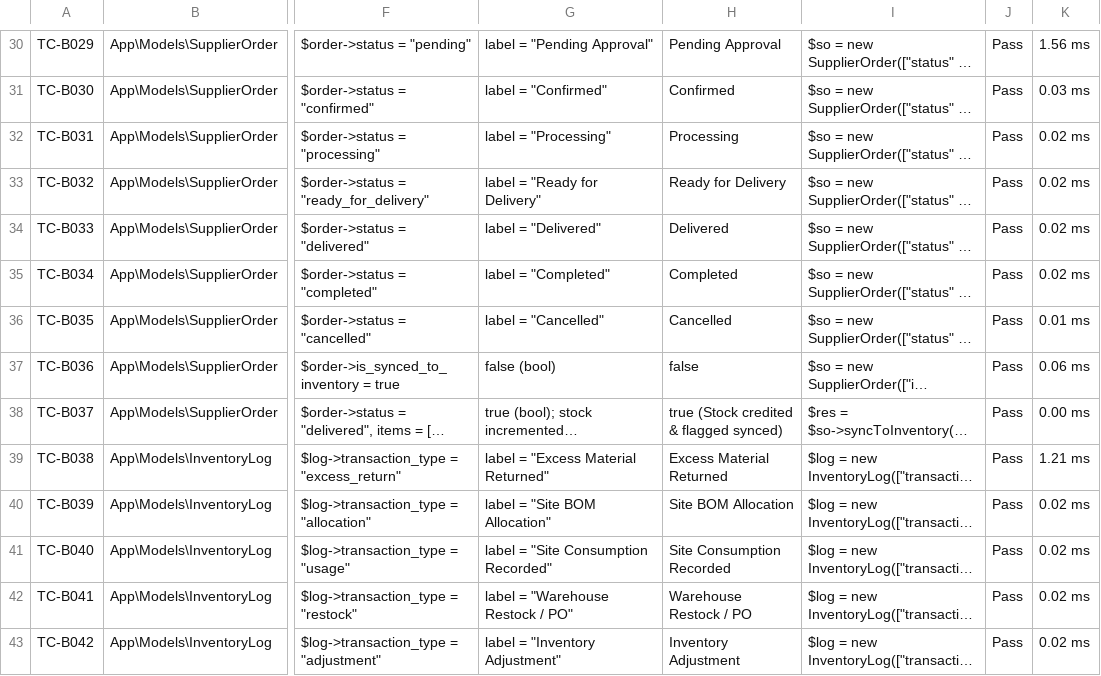
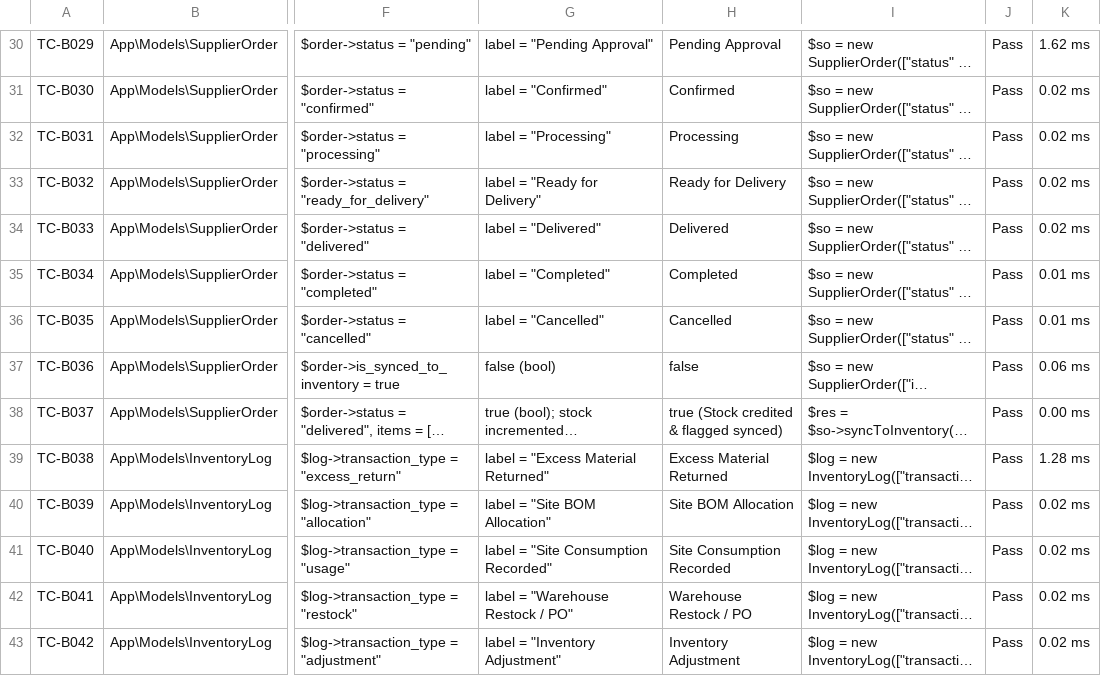
Before and after one commit to jltabagchmsu-lgtm/St.bilfrid, a CSV file: WHITEBOX_80_TEST_EXECUTION_EVIDENCES.csv, drawn as a sheet; only a part is shown, gaps mark what is left out; long unchanged cells end in …; the diff covers the shown part only; the diff names each change by its address in the sheet, - before the commit and + after, or states it on an @@ line.

```diff
--- a/WHITEBOX_80_TEST_EXECUTION_EVIDENCES.csv
+++ b/WHITEBOX_80_TEST_EXECUTION_EVIDENCES.csv
-K30: 1.56 ms
+K30: 1.62 ms
-K31: 0.03 ms
+K31: 0.02 ms
-K35: 0.02 ms
+K35: 0.01 ms
-K39: 1.21 ms
+K39: 1.28 ms
```
Also changed, not shown: 45 edited cells elsewhere in this file, 24 other files.
